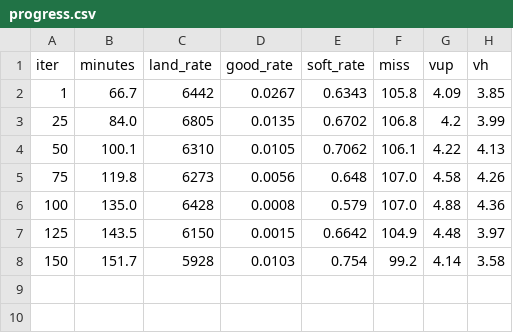
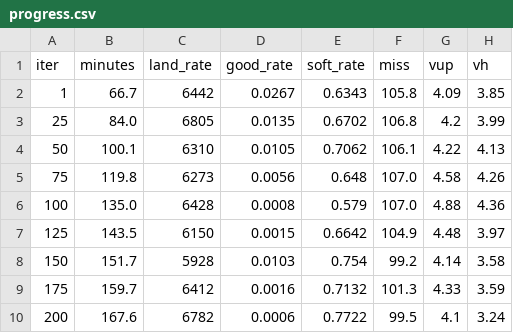
Before and after one commit to IlyaYakushevskiy/phenei-gnc-gym, a CSV file: studies/bc_v3/progress.csv, drawn as a sheet.

```diff
--- a/studies/bc_v3/progress.csv
+++ b/studies/bc_v3/progress.csv
@@ -8 +8,3 @@ iter,minutes,land_rate,good_rate,soft_rate,miss,vup,vh
 150,151.7,5928,0.0103,0.754,99.2,4.14,3.58
+175,159.7,6412,0.0016,0.7132,101.3,4.33,3.59
+200,167.6,6782,0.0006,0.7722,99.5,4.1,3.24
```
Also changed, not shown: 2 other files.
